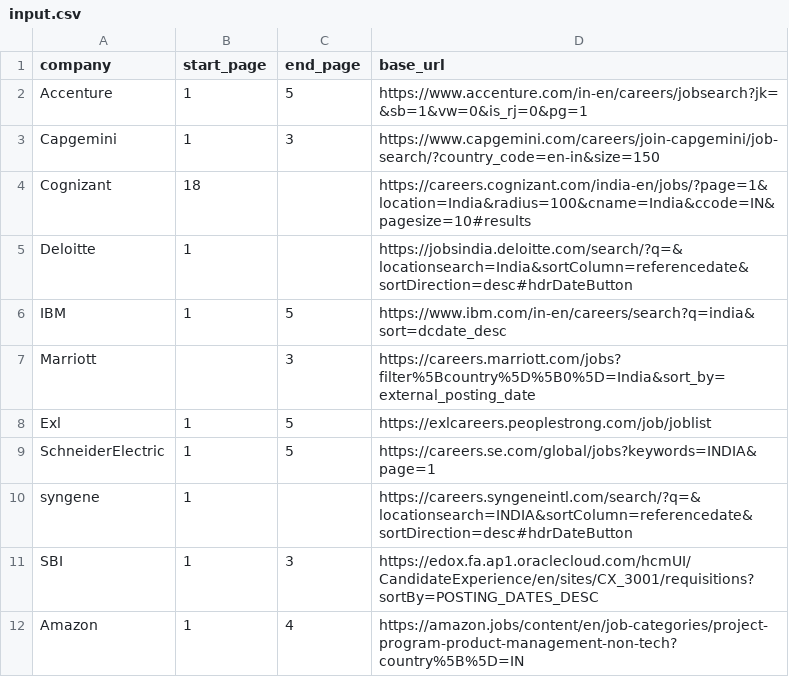
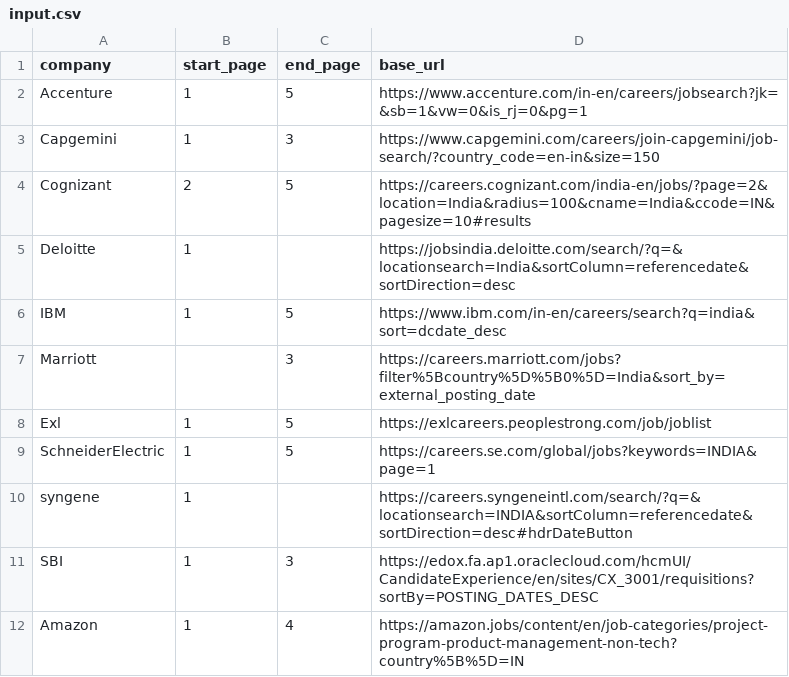
Before and after one commit to shanakasp/thesis-report-generation, a CSV file: src/input.csv, drawn as a sheet.

```diff
--- a/src/input.csv
+++ b/src/input.csv
@@ -3,4 +3,4 @@ Accenture,1,5,https://www.accenture.com/in-en/careers/jobsearch?jk=&sb=1&vw=0&is
 Capgemini,1,3,https://www.capgemini.com/careers/join-capgemini/job-search/?country_code=en-in&size=150
-Cognizant,18,, https://careers.cognizant.com/india-en/jobs/?page=1&location=India&radius=100&cname=India&ccode=IN&pagesize=10#results
-Deloitte,1,,https://jobsindia.deloitte.com/search/?q=&locationsearch=India&sortColumn=referencedate&sortDirection=desc#hdrDateButton
+Cognizant,2,5, https://careers.cognizant.com/india-en/jobs/?page=2&location=India&radius=100&cname=India&ccode=IN&pagesize=10#results
+Deloitte,1,,https://jobsindia.deloitte.com/search/?q=&locationsearch=India&sortColumn=referencedate&sortDirection=desc
 IBM,1,5,https://www.ibm.com/in-en/careers/search?q=india&sort=dcdate_desc
```
Also changed, not shown: 4 other files.
